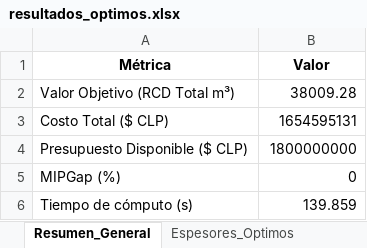
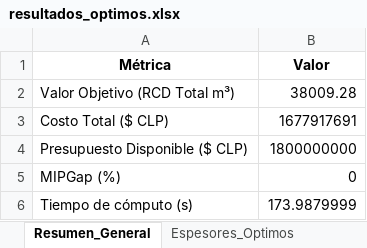
Before and after one commit to ChantillyCream/Proyecto_Opti, an Excel workbook: 26/Análisis_de_Excels/resultados_optimos.xlsx, sheet Resumen_General, drawn as a sheet; values as stored, in another font and other column widths than the file's, no borders; the diff names each change by its address in the sheet, - before the commit and + after, or states it on an @@ line.

```diff
--- a/26/Análisis_de_Excels/resultados_optimos.xlsx (sheet Resumen_General)
+++ b/26/Análisis_de_Excels/resultados_optimos.xlsx (sheet Resumen_General)
-B3 (Valor): 1654595131
+B3 (Valor): 1677917691
-B6 (Valor): 139.859
+B6 (Valor): 173.9879999
```
Also changed, not shown: sheet Plan_Colocacion_x, sheet Espesores_Optimos, 26/Instancias_Excel/instancia.xlsx.
